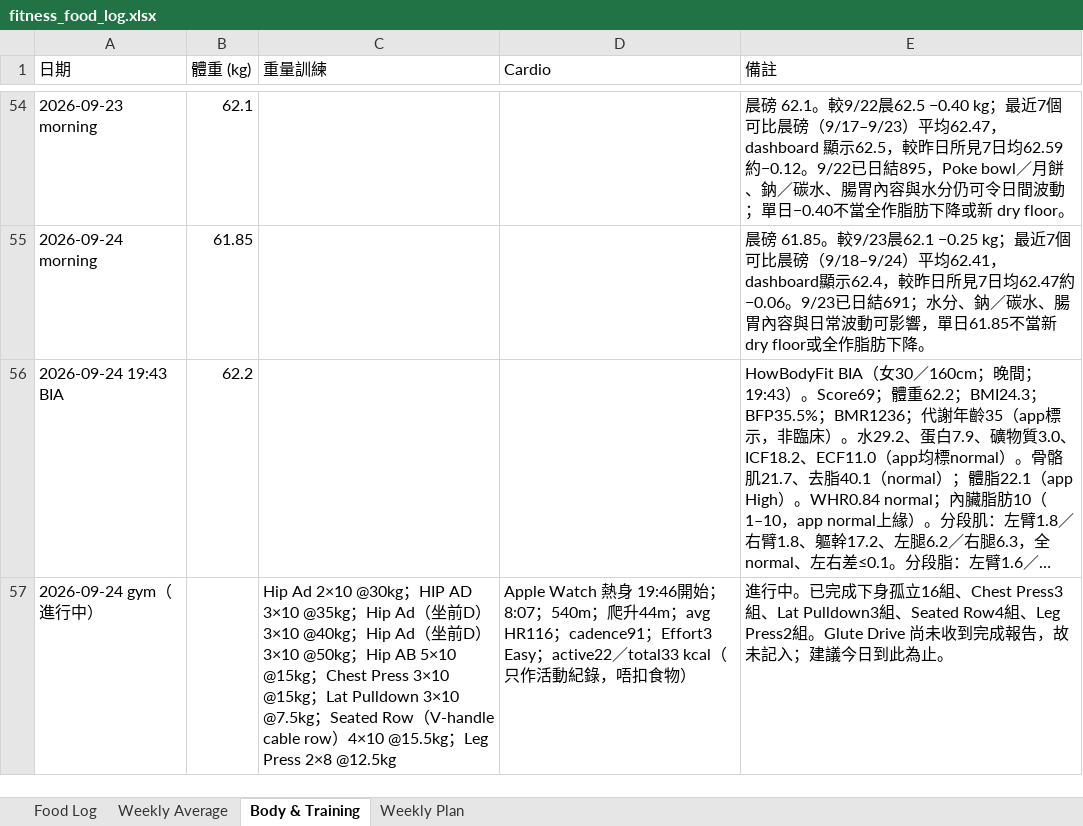
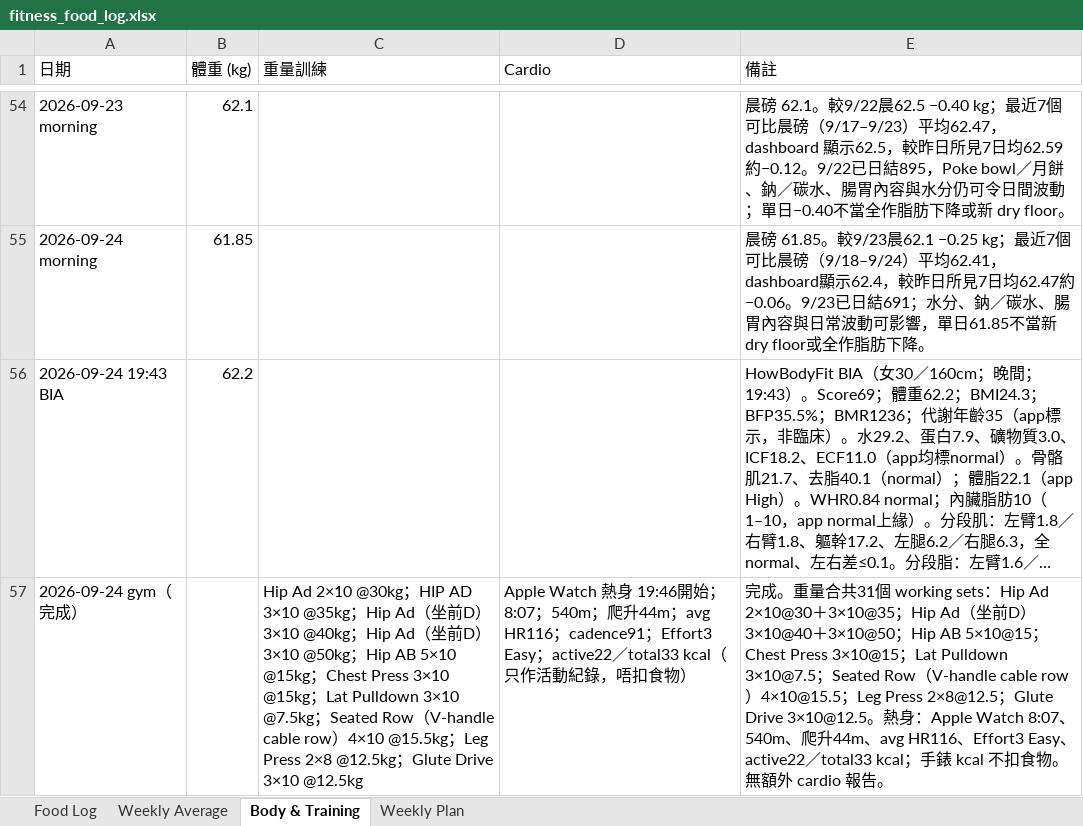
Before and after one commit to buzz-knittinpix/melodycheng622-cmyk.github.io, an Excel workbook: data/fitness_food_log.xlsx, sheet Body & Training, drawn as a sheet; only a part is shown, gaps mark what is left out; long unchanged cells end in …; values as stored, in another font and other column widths than the file's, no borders; the diff names each change by its address in the sheet, - before the commit and + after, or states it on an @@ line.

```diff
--- a/data/fitness_food_log.xlsx (sheet Body & Training)
+++ b/data/fitness_food_log.xlsx (sheet Body & Training)
-A57 (日期): 2026-09-24 gym（進行中）
+A57 (日期): 2026-09-24 gym（完成）
-C57 (重量訓練): …2×8 @12.5kg
+C57 (重量訓練): …2×8 @12.5kg；Glute Drive 3×10 @12.5kg
-E57 (備註): 進行中。已完成下身孤立16組、Chest Press3組、Lat Pulldown3組、Seated Row4組、Leg Press2組。Glute Drive 尚未收到完成報告，故未記入；建議今日到此為止。
+E57 (備註): 完成。重量合共31個 working sets：Hip Ad 2×10@30＋3×10@35；Hip Ad（坐前D）3×10@40＋3×10@50；Hip AB 5×10@15；Chest Press 3×10@15；Lat Pulldown 3×10@7.5；Seated Row（V-handle cable row）4×10@15.5；Leg Press 2×8@12.5；Glute Drive 3×10@12.5。熱身：Apple Watch 8:07、540m、爬升44m、avg HR116、Effort3 Easy、active22／total33 kcal；手錶 kcal 不扣食物。無額外 cardio 報告。
```
Also changed, not shown: 1 other file.
